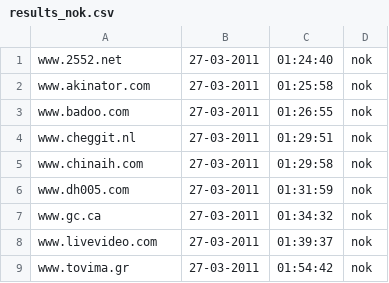
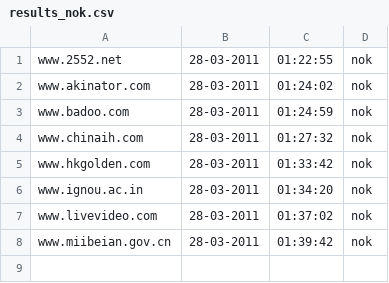
Before and after one commit to Tuinslak/GFW-URL-checker, a CSV file: testResults/be/results_nok.csv, drawn as a sheet.

```diff
--- a/testResults/be/results_nok.csv
+++ b/testResults/be/results_nok.csv
@@ -1,9 +1,8 @@
-www.2552.net,27-03-2011,01:24:40,nok
-www.akinator.com,27-03-2011,01:25:58,nok
-www.badoo.com,27-03-2011,01:26:55,nok
-www.cheggit.nl,27-03-2011,01:29:51,nok
-www.chinaih.com,27-03-2011,01:29:58,nok
-www.dh005.com,27-03-2011,01:31:59,nok
-www.gc.ca,27-03-2011,01:34:32,nok
-www.livevideo.com,27-03-2011,01:39:37,nok
-www.tovima.gr,27-03-2011,01:54:42,nok
+www.2552.net,28-03-2011,01:22:55,nok
+www.akinator.com,28-03-2011,01:24:02,nok
+www.badoo.com,28-03-2011,01:24:59,nok
+www.chinaih.com,28-03-2011,01:27:32,nok
+www.hkgolden.com,28-03-2011,01:33:42,nok
+www.ignou.ac.in,28-03-2011,01:34:20,nok
+www.livevideo.com,28-03-2011,01:37:02,nok
+www.miibeian.gov.cn,28-03-2011,01:39:42,nok
```
Also changed, not shown: testResults/be/results.csv, testResults/be/results_ok.csv.
